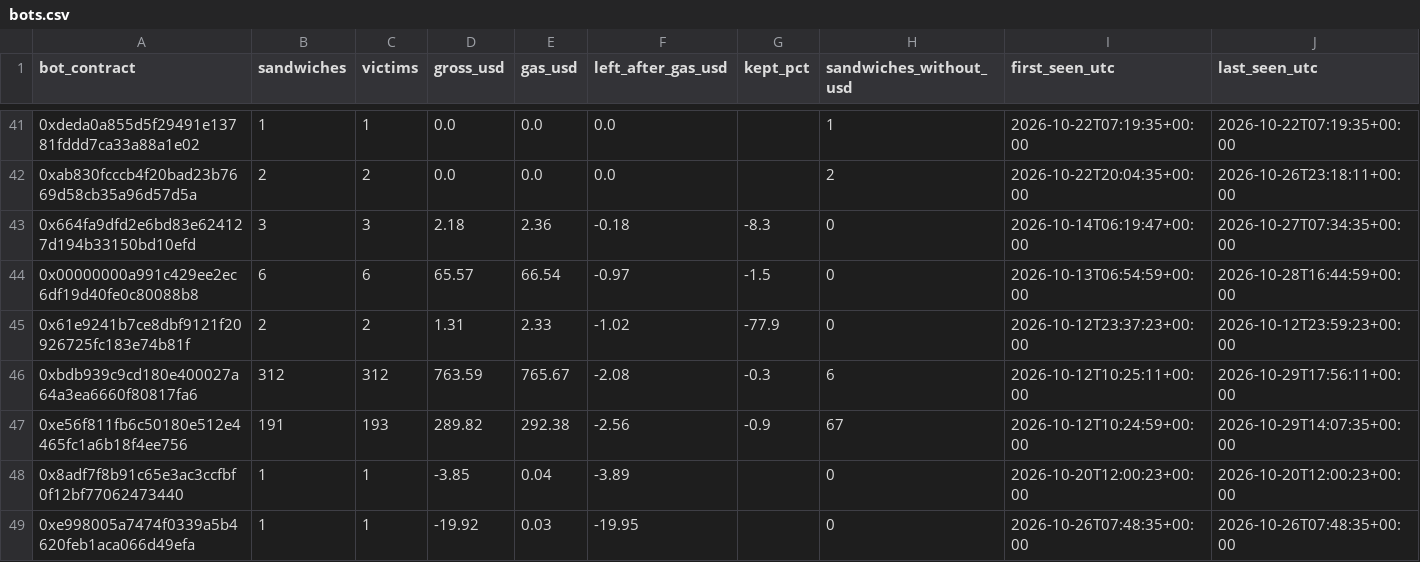
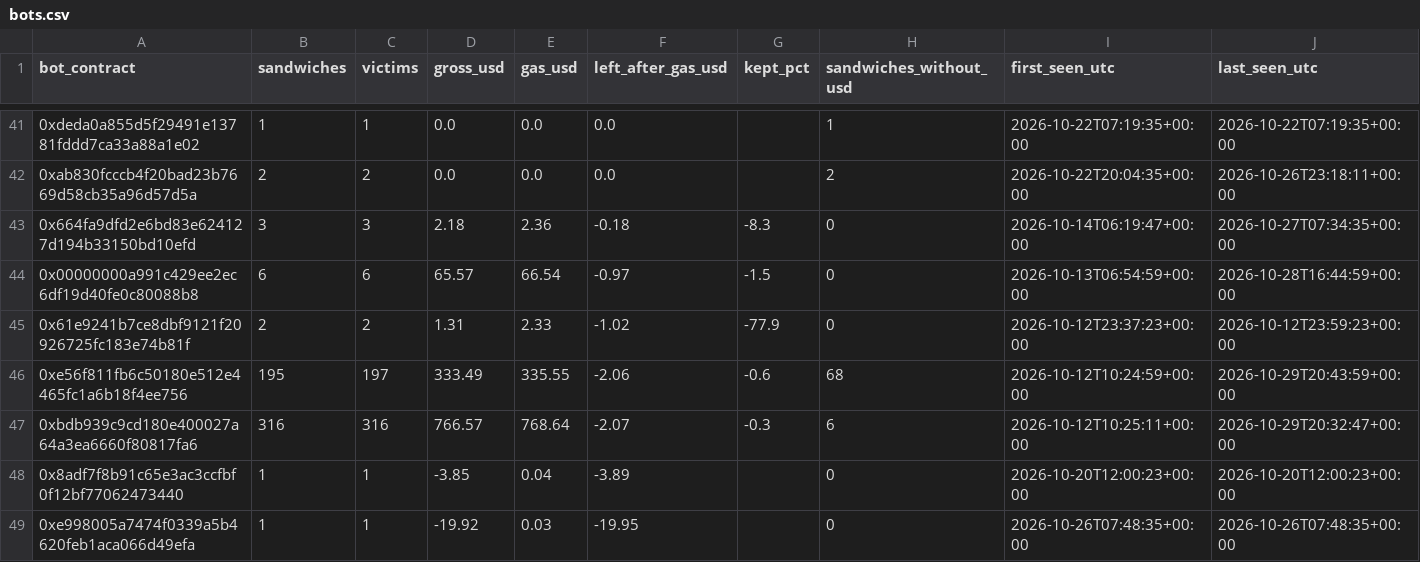
Before and after one commit to leomadori/mev-watch, a CSV file: data/bots.csv, drawn as a sheet; only a part is shown, gaps mark what is left out; the diff covers the shown part only.

```diff
--- a/data/bots.csv
+++ b/data/bots.csv
@@ -45,4 +45,4 @@ bot_contract,sandwiches,victims,gross_usd,gas_usd,left_after_gas_usd,kept_pct,sa
 0x61e9241b7ce8dbf9121f20926725fc183e74b81f,2,2,1.31,2.33,-1.02,-77.9,0,2026-10-12T23:37:23+00:00,2026-10-12T23:59:23+00:00
-0xbdb939c9cd180e400027a64a3ea6660f80817fa6,312,312,763.59,765.67,-2.08,-0.3,6,2026-10-12T10:25:11+00:00,2026-10-29T17:56:11+00:00
-0xe56f811fb6c50180e512e4465fc1a6b18f4ee756,191,193,289.82,292.38,-2.56,-0.9,67,2026-10-12T10:24:59+00:00,2026-10-29T14:07:35+00:00
+0xe56f811fb6c50180e512e4465fc1a6b18f4ee756,195,197,333.49,335.55,-2.06,-0.6,68,2026-10-12T10:24:59+00:00,2026-10-29T20:43:59+00:00
+0xbdb939c9cd180e400027a64a3ea6660f80817fa6,316,316,766.57,768.64,-2.07,-0.3,6,2026-10-12T10:25:11+00:00,2026-10-29T20:32:47+00:00
 0x8adf7f8b91c65e3ac3ccfbf0f12bf77062473440,1,1,-3.85,0.04,-3.89,,0,2026-10-20T12:00:23+00:00,2026-10-20T12:00:23+00:00
```
Also changed, not shown: 2 added rows, 2 removed rows and 62 edited cells elsewhere in this file, 2 other files.
